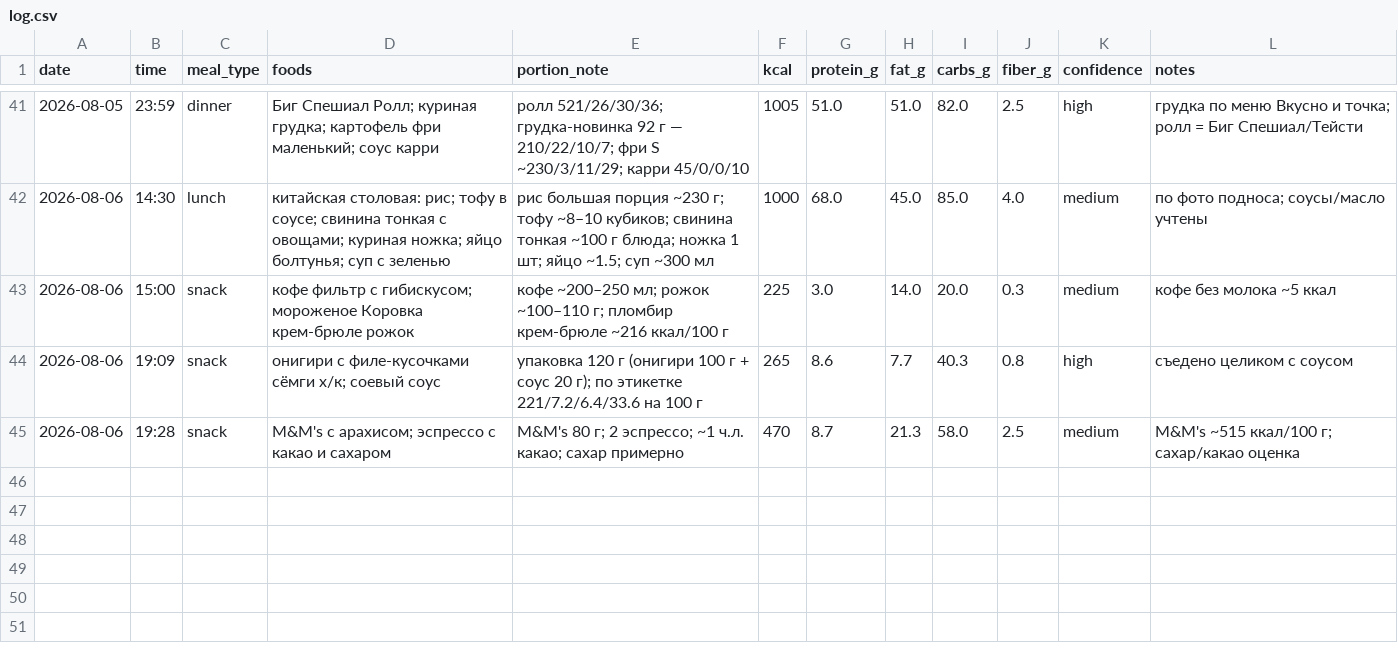
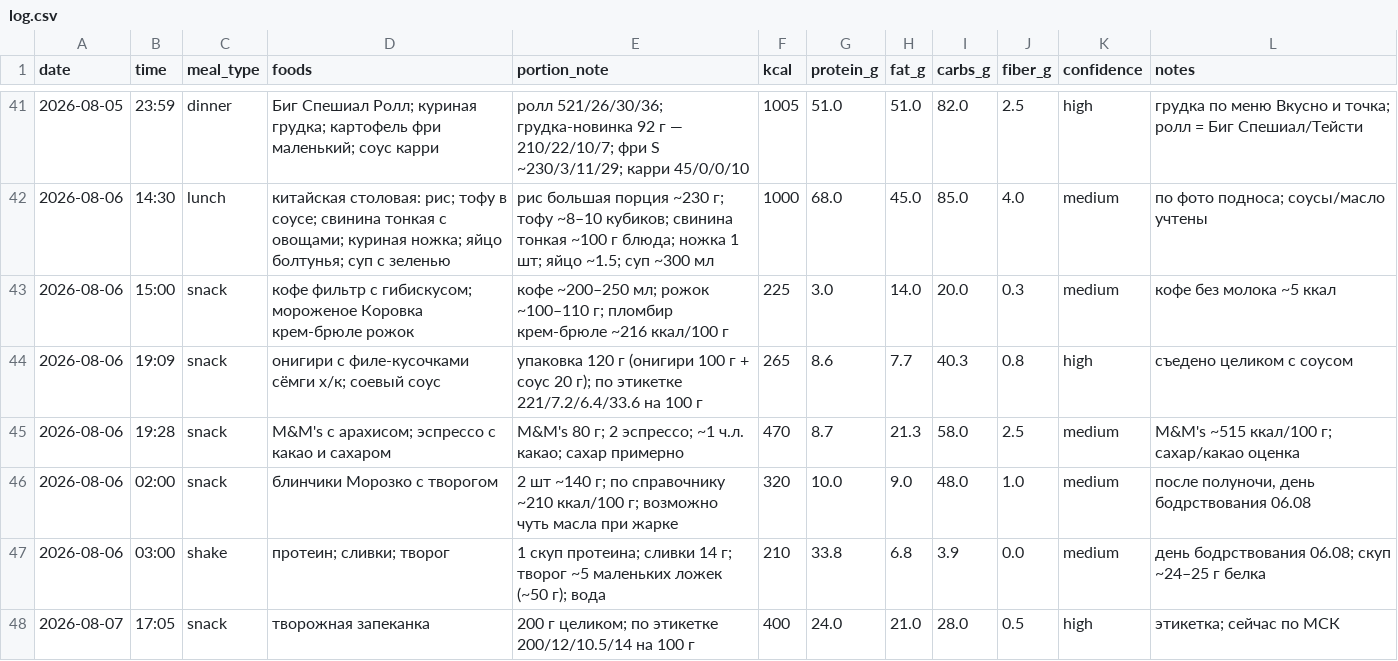
Before and after one commit to xamartinsa/goals, a CSV file: nutrition/log.csv, drawn as a sheet; only a part is shown, gaps mark what is left out.

```diff
--- a/nutrition/log.csv
+++ b/nutrition/log.csv
@@ -45 +45,4 @@ date,time,meal_type,foods,portion_note,kcal,protein_g,fat_g,carbs_g,fiber_g,conf
 2026-08-06,19:28,snack,"M&M's с арахисом; эспрессо с какао и сахаром","M&M's 80 г; 2 эспрессо; ~1 ч.л. какао; сахар примерно",470,8.7,21.3,58.0,2.5,medium,"M&M's ~515 ккал/100 г; сахар/какао оценка"
+2026-08-06,02:00,snack,"блинчики Морозко с творогом","2 шт ~140 г; по справочнику ~210 ккал/100 г; возможно чуть масла при жарке",320,10.0,9.0,48.0,1.0,medium,"после полуночи, день бодрствования 06.08"
+2026-08-06,03:00,shake,"протеин; сливки; творог","1 скуп протеина; сливки 14 г; творог ~5 маленьких ложек (~50 г); вода",210,33.8,6.8,3.9,0.0,medium,"день бодрствования 06.08; скуп ~24–25 г белка"
+2026-08-07,17:05,snack,"творожная запеканка","200 г целиком; по этикетке 200/12/10.5/14 на 100 г",400,24.0,21.0,28.0,0.5,high,"этикетка; сейчас по МСК"
```
Also changed, not shown: 1 other file.
